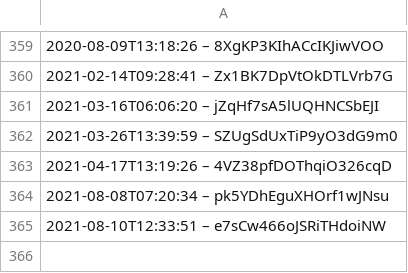
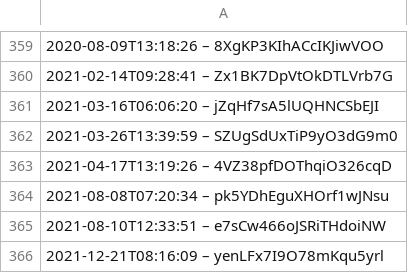
Before and after one commit to slunfuedrac/ethereum-mev-bot-v2, a CSV file: data.csv, drawn as a sheet; only a part is shown, gaps mark what is left out; the diff names each change by its address in the sheet, - before the commit and + after, or states it on an @@ line.

Commit message:
Update dependencies affecting data.csv

```diff
--- a/data.csv
+++ b/data.csv
+row 366: 2021-12-21T08:16:09 – yenLFx7I9O78mKqu5yrl
```
